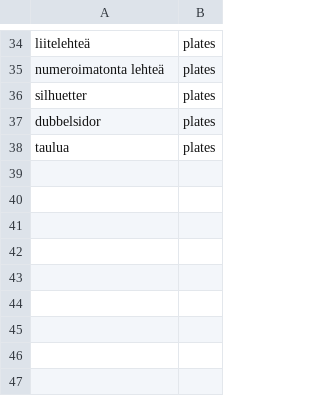
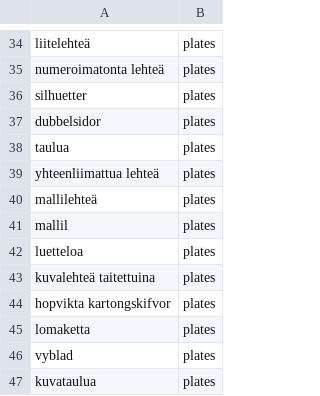
Before and after one commit to COMHIS/bibliographica, a CSV file: inst/extdata/translation_fi_en_pages.csv, drawn as a sheet; only a part is shown, gaps mark what is left out.

```diff
--- a/inst/extdata/translation_fi_en_pages.csv
+++ b/inst/extdata/translation_fi_en_pages.csv
@@ -38 +38,10 @@ dubbelsidor;plates
 taulua;plates
+yhteenliimattua lehteä;plates
+mallilehteä;plates
+mallil;plates
+luetteloa;plates
+kuvalehteä taitettuina;plates
+hopvikta kartongskifvor;plates
+lomaketta;plates
+vyblad;plates
+kuvataulua;plates
```
Also changed, not shown: inst/extdata/printstop_english.csv, inst/extdata/printstop_finnish.csv, 4 other files.
